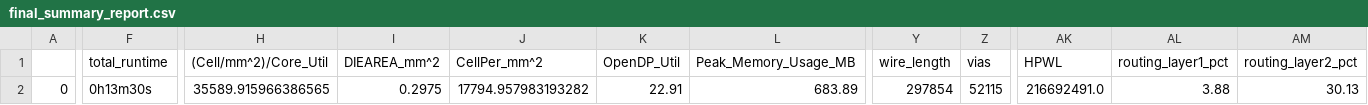
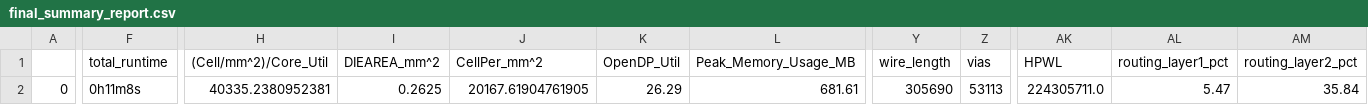
Before and after one commit to Univisiontechnocon-com/yifive_a1, a CSV file: signoff/sdram/final_summary_report.csv, drawn as a sheet; only a part is shown, gaps mark what is left out; the diff covers the shown part only; the diff names each change by its address in the sheet, - before the commit and + after, or states it on an @@ line.

```diff
--- a/signoff/sdram/final_summary_report.csv
+++ b/signoff/sdram/final_summary_report.csv
-F2 (total_runtime): 0h13m30s
+F2 (total_runtime): 0h11m8s
-H2 ((Cell/mm^2)/Core_Util): 35589.915966386565
+H2 ((Cell/mm^2)/Core_Util): 40335.2380952381
-I2 (DIEAREA_mm^2): 0.2975
+I2 (DIEAREA_mm^2): 0.2625
-J2 (CellPer_mm^2): 17794.957983193282
+J2 (CellPer_mm^2): 20167.61904761905
-K2 (OpenDP_Util): 22.91
+K2 (OpenDP_Util): 26.29
-L2 (Peak_Memory_Usage_MB): 683.89
+L2 (Peak_Memory_Usage_MB): 681.61
-Y2 (wire_length): 297854
+Y2 (wire_length): 305690
-Z2 (vias): 52115
+Z2 (vias): 53113
-AK2 (HPWL): 216692491.0
+AK2 (HPWL): 224305711.0
-AL2 (routing_layer1_pct): 3.88
+AL2 (routing_layer1_pct): 5.47
-AM2 (routing_layer2_pct): 30.13
+AM2 (routing_layer2_pct): 35.84
```
Also changed, not shown: 6 edited cells elsewhere in this file, signoff/glbl_cfg/final_summary_report.csv, signoff/syntacore/final_summary_report.csv, 36 other files.
